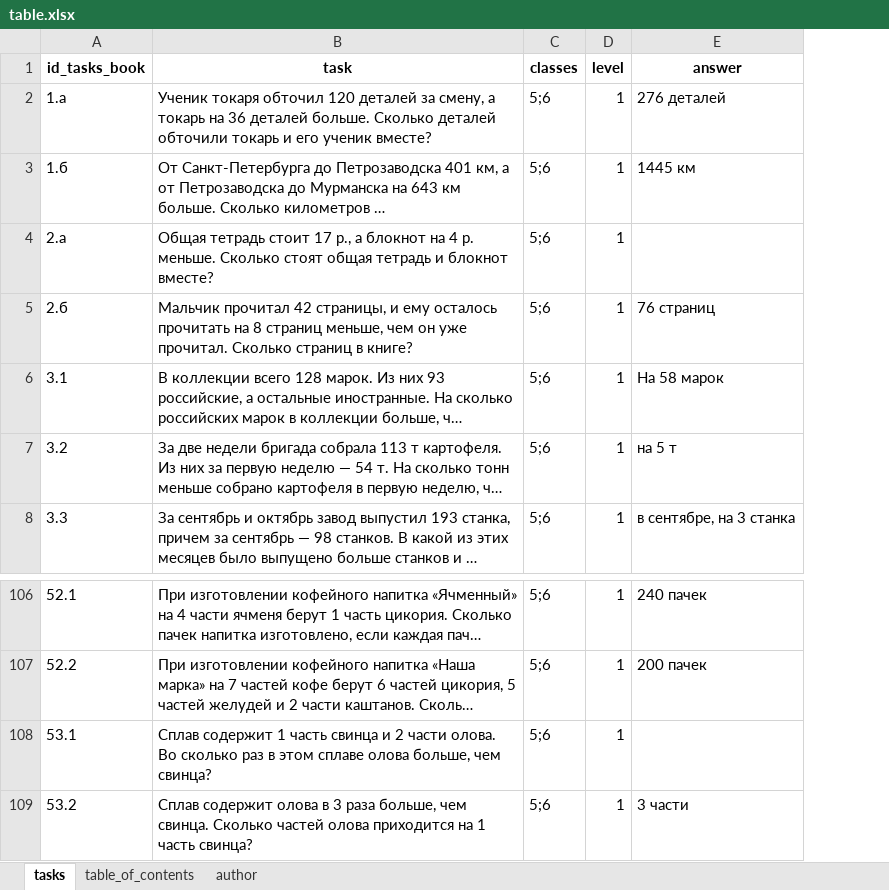
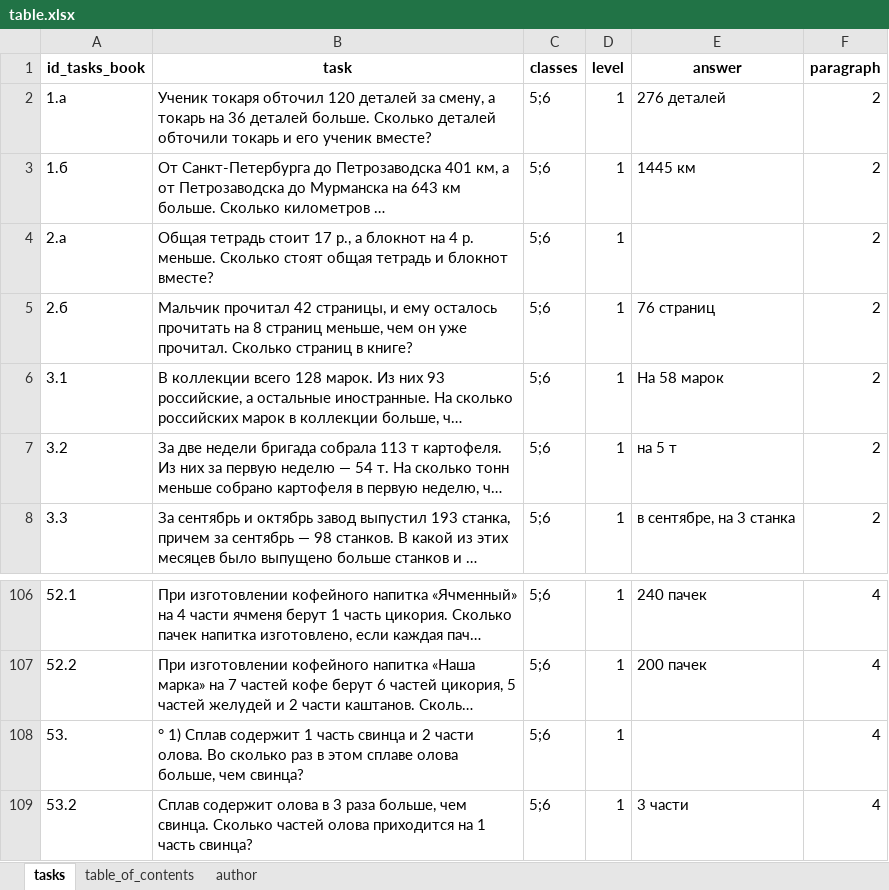
Before and after one commit to vvsmirnov19/Scanner, an Excel workbook: table.xlsx, sheet tasks, drawn as a sheet; only a part is shown, gaps mark what is left out; long unchanged cells end in …; values as stored, in another font and other column widths than the file's, no borders; the diff names each change by its address in the sheet, - before the commit and + after, or states it on an @@ line.

```diff
--- a/table.xlsx (sheet tasks)
+++ b/table.xlsx (sheet tasks)
+column F (paragraph), rows 2-8: all 2; rows 106-109: all 4
-A108 (id_tasks_book): 53.1
+A108 (id_tasks_book): 53.
-B108 (task): Сплав содержит…
+B108 (task): ° 1) Сплав содержит…
```
Also changed, not shown: 2 other files.
